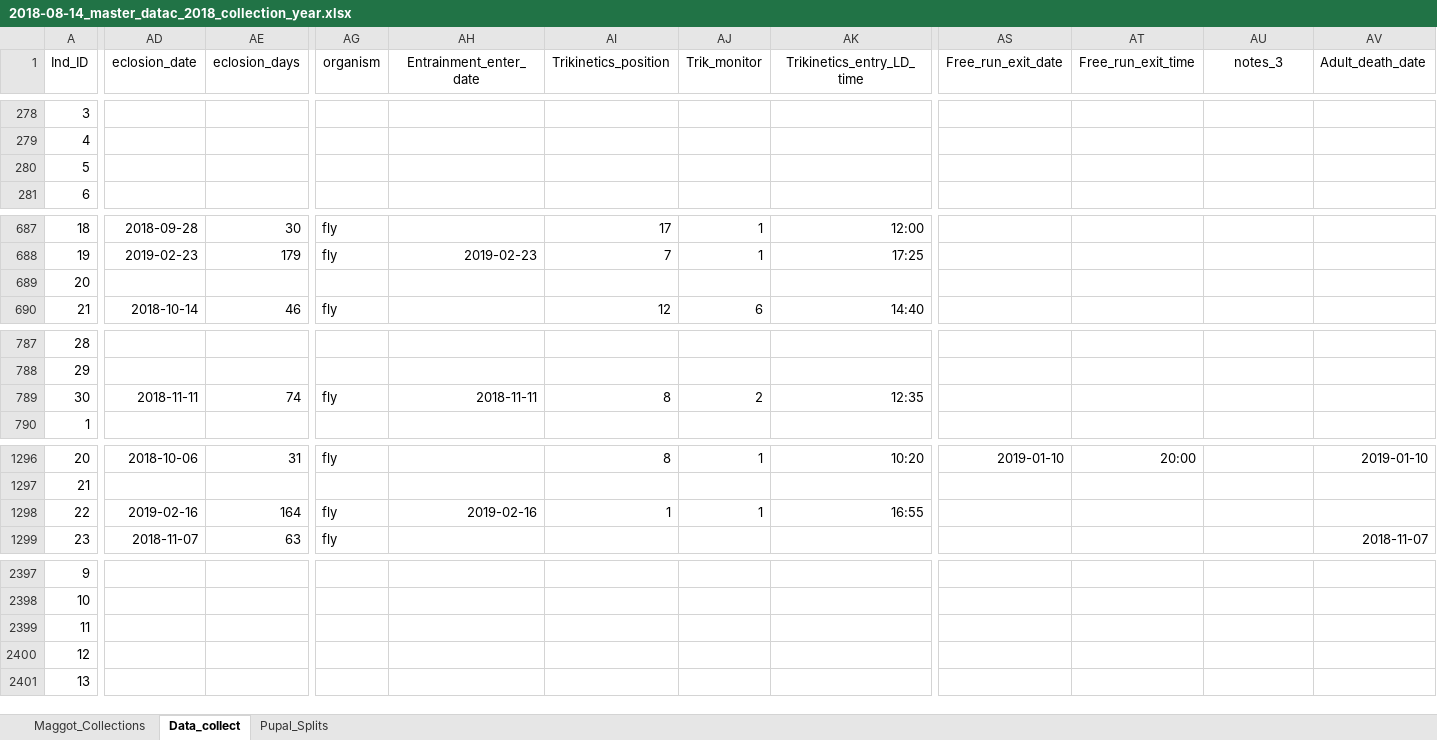
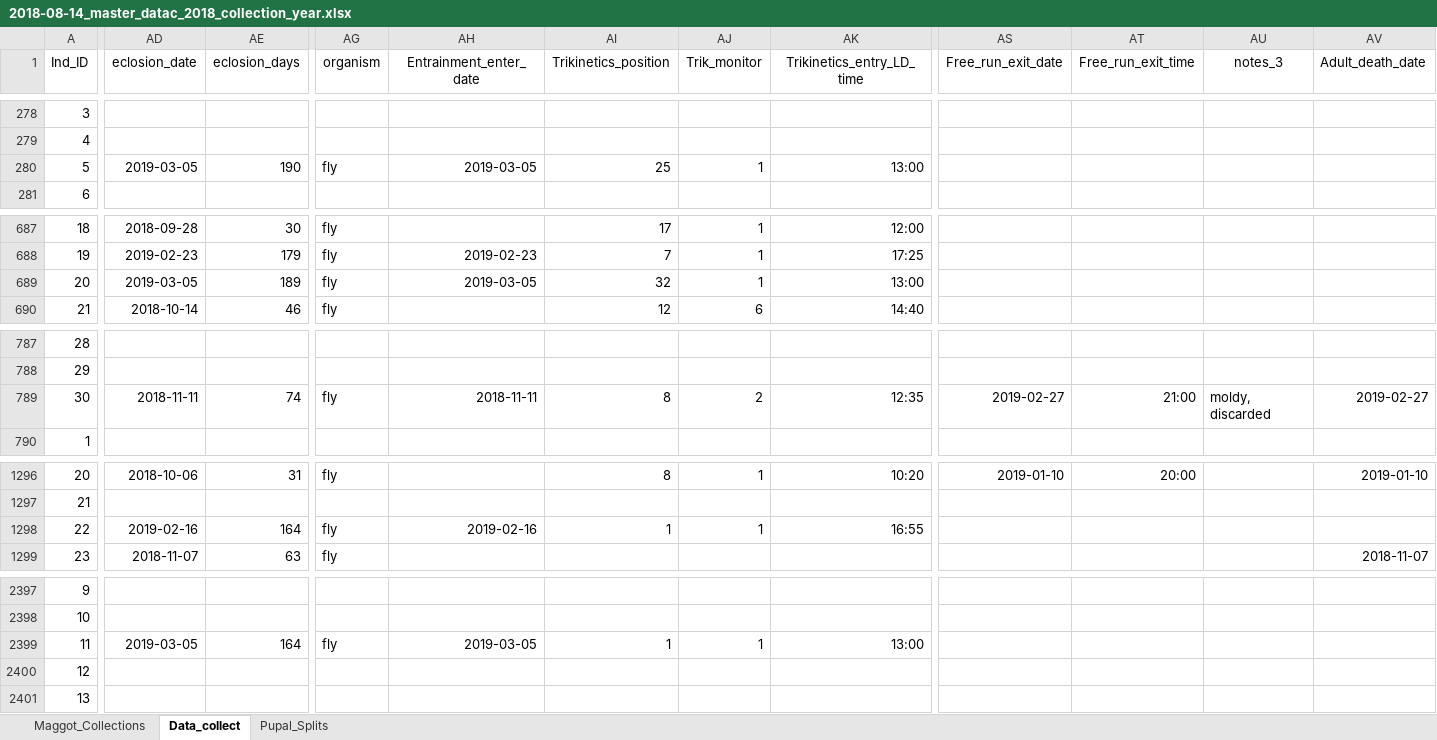
Before and after one commit to adnguyen/Circadian_rhythm_runs_seasonal_timing, an Excel workbook: Data/2018-08-14_master_datac_2018_collection_year.xlsx, sheet Data_collect, drawn as a sheet; only a part is shown, gaps mark what is left out; values as stored, in another font and other column widths than the file's, no borders; the diff covers the shown part only; the diff names each change by its address in the sheet, - before the commit and + after, or states it on an @@ line.

Commit message:
data update 2019-03-05

```diff
--- a/Data/2018-08-14_master_datac_2018_collection_year.xlsx (sheet Data_collect)
+++ b/Data/2018-08-14_master_datac_2018_collection_year.xlsx (sheet Data_collect)
-AD280 (eclosion_date): (empty)
+AD280 (eclosion_date): 2019-03-05
-AE280 (eclosion_days): (empty)
+AE280 (eclosion_days): 190
-AG280 (organism): (empty)
+AG280 (organism): fly
-AH280 (Entrainment_enter_date): (empty)
+AH280 (Entrainment_enter_date): 2019-03-05
-AI280 (Trikinetics_position): (empty)
+AI280 (Trikinetics_position): 25
-AJ280 (Trik_monitor): (empty)
+AJ280 (Trik_monitor): 1
-AK280 (Trikinetics_entry_LD_time): (empty)
+AK280 (Trikinetics_entry_LD_time): 13:00
-AD689 (eclosion_date): (empty)
+AD689 (eclosion_date): 2019-03-05
-AE689 (eclosion_days): (empty)
+AE689 (eclosion_days): 189
-AG689 (organism): (empty)
+AG689 (organism): fly
-AH689 (Entrainment_enter_date): (empty)
+AH689 (Entrainment_enter_date): 2019-03-05
-AI689 (Trikinetics_position): (empty)
+AI689 (Trikinetics_position): 32
-AJ689 (Trik_monitor): (empty)
+AJ689 (Trik_monitor): 1
-AK689 (Trikinetics_entry_LD_time): (empty)
+AK689 (Trikinetics_entry_LD_time): 13:00
-AS789 (Free_run_exit_date): (empty)
+AS789 (Free_run_exit_date): 2019-02-27
-AT789 (Free_run_exit_time): (empty)
+AT789 (Free_run_exit_time): 21:00
-AU789 (notes_3): (empty)
+AU789 (notes_3): moldy, discarded
-AV789 (Adult_death_date): (empty)
+AV789 (Adult_death_date): 2019-02-27
-AD2399 (eclosion_date): (empty)
+AD2399 (eclosion_date): 2019-03-05
-AE2399 (eclosion_days): (empty)
+AE2399 (eclosion_days): 164
-AG2399 (organism): (empty)
+AG2399 (organism): fly
-AH2399 (Entrainment_enter_date): (empty)
+AH2399 (Entrainment_enter_date): 2019-03-05
-AI2399 (Trikinetics_position): (empty)
+AI2399 (Trikinetics_position): 1
-AJ2399 (Trik_monitor): (empty)
+AJ2399 (Trik_monitor): 1
-AK2399 (Trikinetics_entry_LD_time): (empty)
+AK2399 (Trikinetics_entry_LD_time): 13:00
```
Also changed, not shown: 51 edited cells elsewhere in this sheet, Data/Storage/2018_storage_minus80_information.xlsx, 1 other file.
